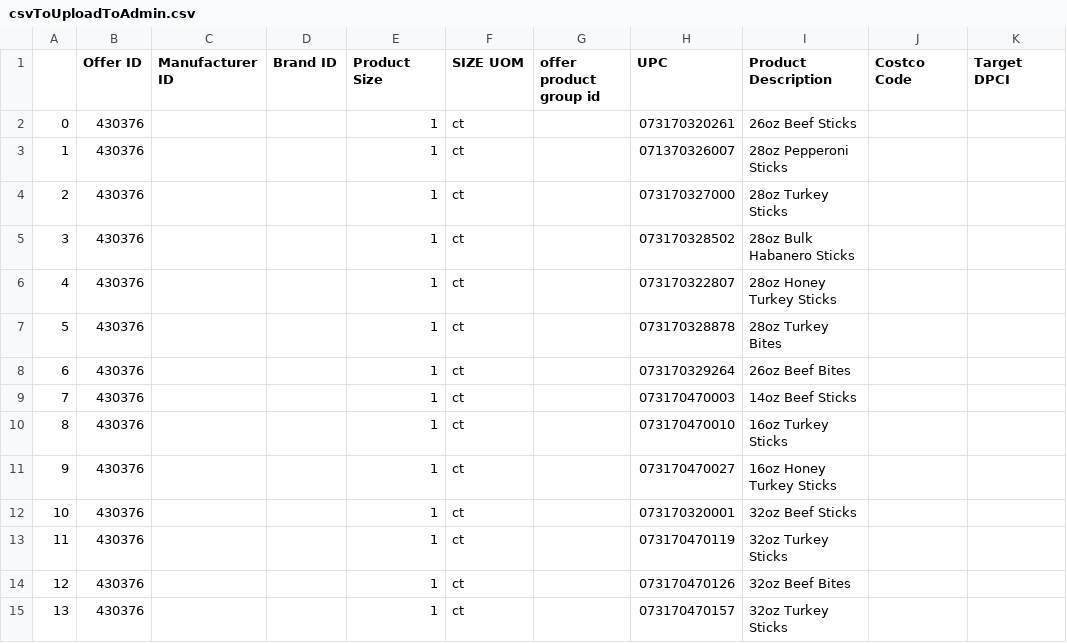
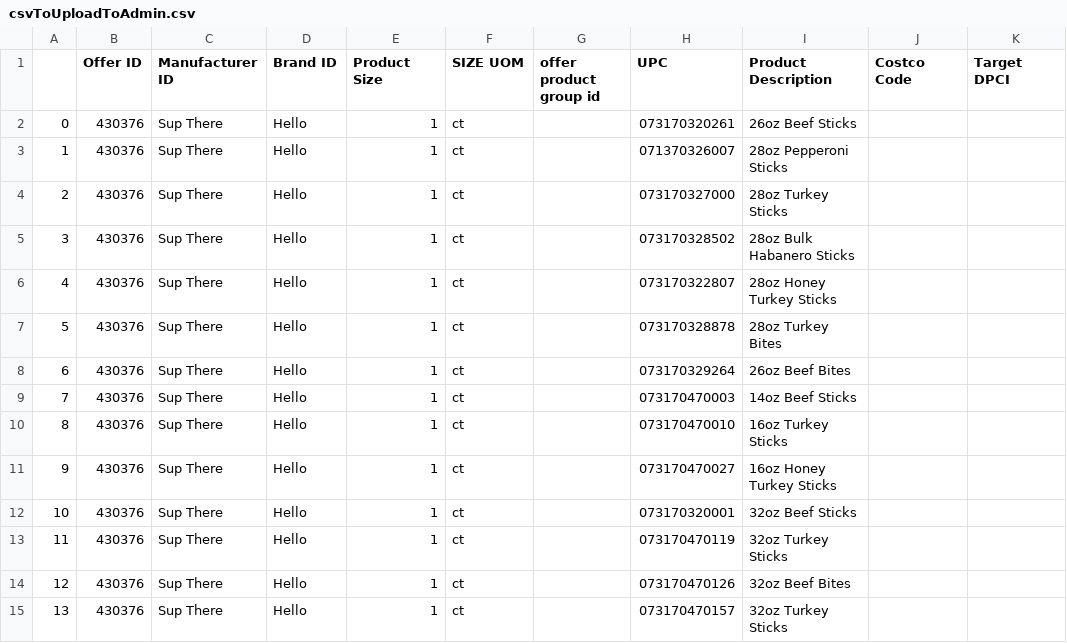
Before and after one commit to talfers/upc-fixr-v2, a CSV file: public/uploads/csvToUploadToAdmin.csv, drawn as a sheet; only a part is shown; the diff names each change by its address in the sheet, - before the commit and + after, or states it on an @@ line.

```diff
--- a/public/uploads/csvToUploadToAdmin.csv
+++ b/public/uploads/csvToUploadToAdmin.csv
-C2:C15 (Manufacturer ID): (empty)
+C2:C15 (Manufacturer ID): Sup There
-D2:D15 (Brand ID): (empty)
+D2:D15 (Brand ID): Hello
```
Also changed, not shown: 1 other file.
